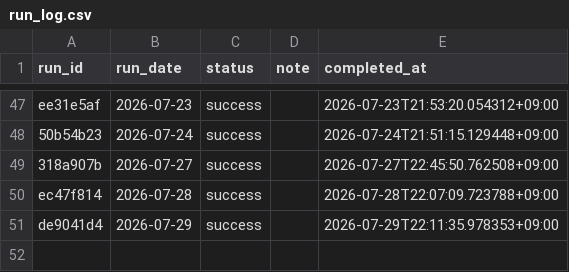
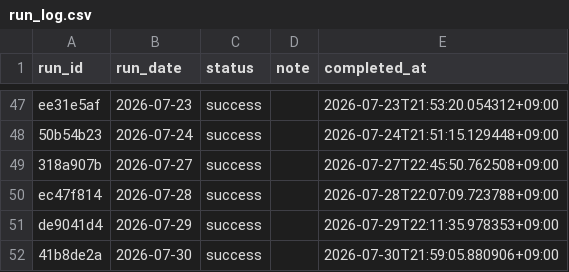
Before and after one commit to zamaxg5ktkyms9/S-Quant, a CSV file: backups/sheets/run_log.csv, drawn as a sheet; only a part is shown, gaps mark what is left out.

```diff
--- a/backups/sheets/run_log.csv
+++ b/backups/sheets/run_log.csv
@@ -51 +51,2 @@ ec47f814,2026-07-28,success,,2026-07-28T22:07:09.723788+09:00
 de9041d4,2026-07-29,success,,2026-07-29T22:11:35.978353+09:00
+41b8de2a,2026-07-30,success,,2026-07-30T21:59:05.880906+09:00
```
Also changed, not shown: backups/sheets/portfolio.csv.
